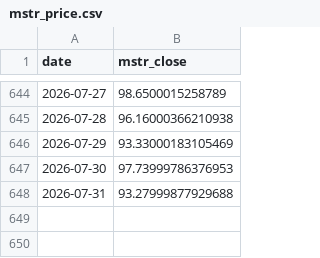
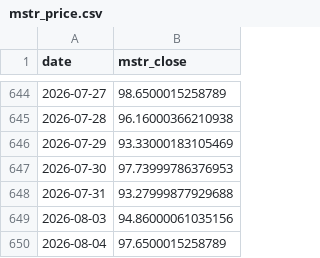
Before and after one commit to r12922076/mstr-premium-monitor, a CSV file: data/raw/mstr_price.csv, drawn as a sheet; only a part is shown, gaps mark what is left out.

```diff
--- a/data/raw/mstr_price.csv
+++ b/data/raw/mstr_price.csv
@@ -648 +648,3 @@ date,mstr_close
 2026-07-31,93.27999877929688
+2026-08-03,94.86000061035156
+2026-08-04,97.6500015258789
```
Also changed, not shown: data/processed/indicator.csv, data/raw/btc_price.csv, 4 other files.
